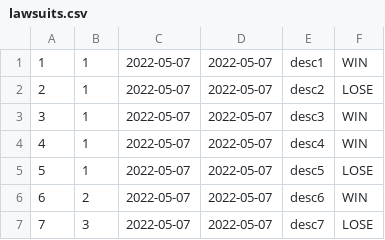
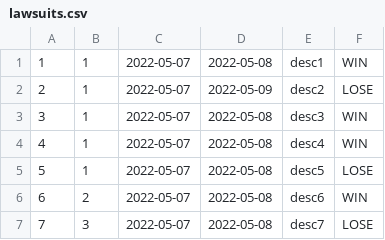
Before and after one commit to fenix23707/design-patterns, a CSV file: builder/data/lawsuit/lawsuits.csv, drawn as a sheet.

```diff
--- a/builder/data/lawsuit/lawsuits.csv
+++ b/builder/data/lawsuit/lawsuits.csv
@@ -1,7 +1,7 @@
-1,1,2022-05-07,2022-05-07,desc1,WIN
-2,1,2022-05-07,2022-05-07,desc2,LOSE
-3,1,2022-05-07,2022-05-07,desc3,WIN
-4,1,2022-05-07,2022-05-07,desc4,WIN
-5,1,2022-05-07,2022-05-07,desc5,LOSE
-6,2,2022-05-07,2022-05-07,desc6,WIN
-7,3,2022-05-07,2022-05-07,desc7,LOSE
+1,1,2022-05-07,2022-05-08,desc1,WIN
+2,1,2022-05-07,2022-05-09,desc2,LOSE
+3,1,2022-05-07,2022-05-08,desc3,WIN
+4,1,2022-05-07,2022-05-08,desc4,WIN
+5,1,2022-05-07,2022-05-08,desc5,LOSE
+6,2,2022-05-07,2022-05-08,desc6,WIN
+7,3,2022-05-07,2022-05-08,desc7,LOSE
```
Also changed, not shown: 15 other files.
